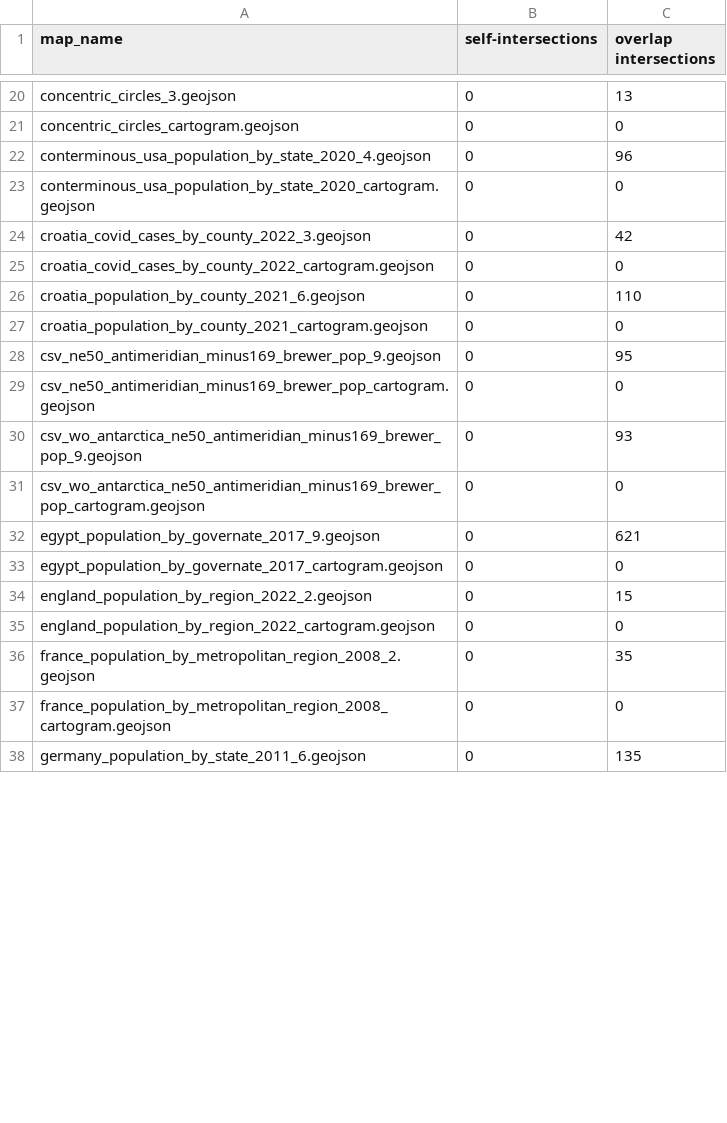
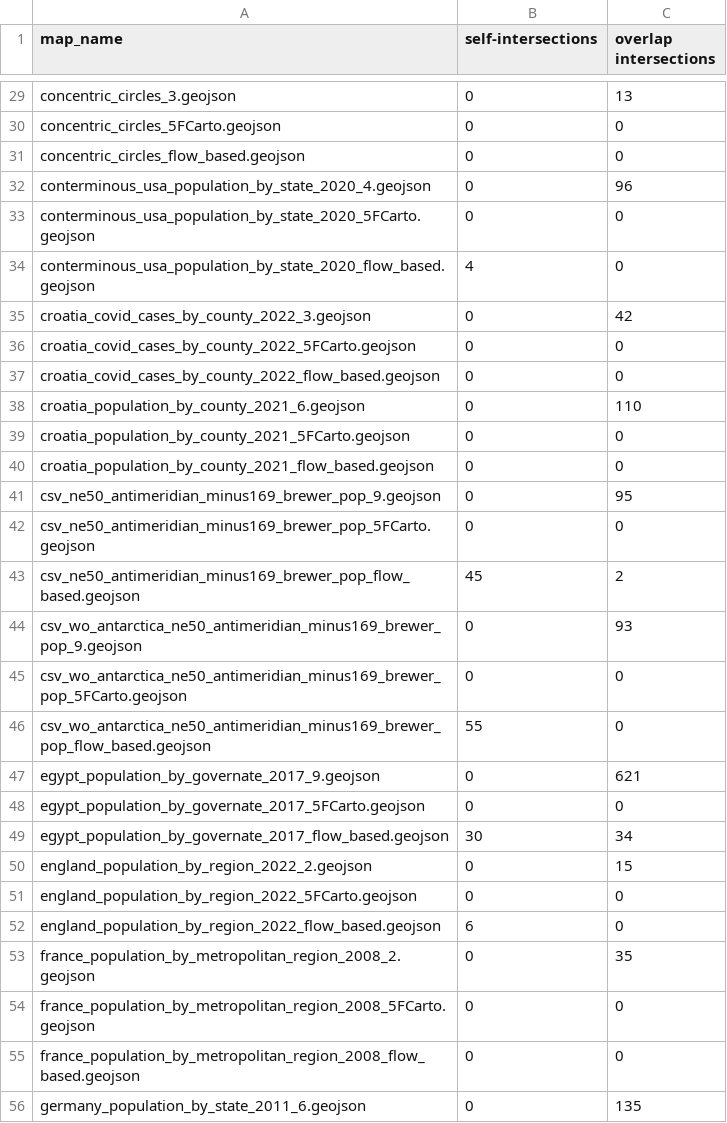
Before and after one commit to adisidev/carto-compare, a CSV file: results_defaults/intersections.csv, drawn as a sheet; only a part is shown, gaps mark what is left out; addresses are those after the commit; the diff covers the shown part only; the diff names each change by its address in the sheet, - before the commit and + after, or states it on an @@ line.

```diff
--- a/results_defaults/intersections.csv
+++ b/results_defaults/intersections.csv
-A30 (map_name): concentric_circles_cartogram.geojson
+A30 (map_name): concentric_circles_5FCarto.geojson
+row 31: concentric_circles_flow_based.geojson | 0 | 0
-A33 (map_name): conterminous_usa_population_by_state_2020_cartogram.geojson
+A33 (map_name): conterminous_usa_population_by_state_2020_5FCarto.geojson
+row 34: conterminous_usa_population_by_state_2020_flow_based.geojson | 4 | 0
-A36 (map_name): croatia_covid_cases_by_county_2022_cartogram.geojson
+A36 (map_name): croatia_covid_cases_by_county_2022_5FCarto.geojson
+row 37: croatia_covid_cases_by_county_2022_flow_based.geojson | 0 | 0
-A39 (map_name): croatia_population_by_county_2021_cartogram.geojson
+A39 (map_name): croatia_population_by_county_2021_5FCarto.geojson
+row 40: croatia_population_by_county_2021_flow_based.geojson | 0 | 0
-A42 (map_name): csv_ne50_antimeridian_minus169_brewer_pop_cartogram.geojson
+A42 (map_name): csv_ne50_antimeridian_minus169_brewer_pop_5FCarto.geojson
+row 43: csv_ne50_antimeridian_minus169_brewer_pop_flow_based.geojson | 45 | 2
-A45 (map_name): csv_wo_antarctica_ne50_antimeridian_minus169_brewer_pop_cartogram.geojson
+A45 (map_name): csv_wo_antarctica_ne50_antimeridian_minus169_brewer_pop_5FCarto.geojson
+row 46: csv_wo_antarctica_ne50_antimeridian_minus169_brewer_pop_flow_based.geojson | 55 | 0
-A48 (map_name): egypt_population_by_governate_2017_cartogram.geojson
+A48 (map_name): egypt_population_by_governate_2017_5FCarto.geojson
+row 49: egypt_population_by_governate_2017_flow_based.geojson | 30 | 34
-A51 (map_name): england_population_by_region_2022_cartogram.geojson
+A51 (map_name): england_population_by_region_2022_5FCarto.geojson
+row 52: england_population_by_region_2022_flow_based.geojson | 6 | 0
-A54 (map_name): france_population_by_metropolitan_region_2008_cartogram.geojson
+A54 (map_name): france_population_by_metropolitan_region_2008_5FCarto.geojson
+row 55: france_population_by_metropolitan_region_2008_flow_based.geojson | 0 | 0
```
Also changed, not shown: 24 added rows and 24 edited cells elsewhere in this file, results_defaults/similarity.csv, 18 other files.
